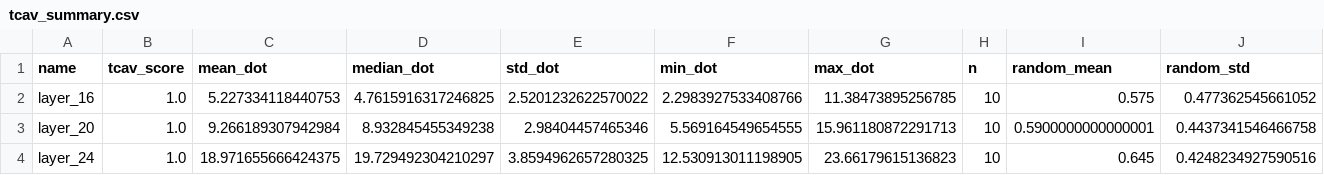
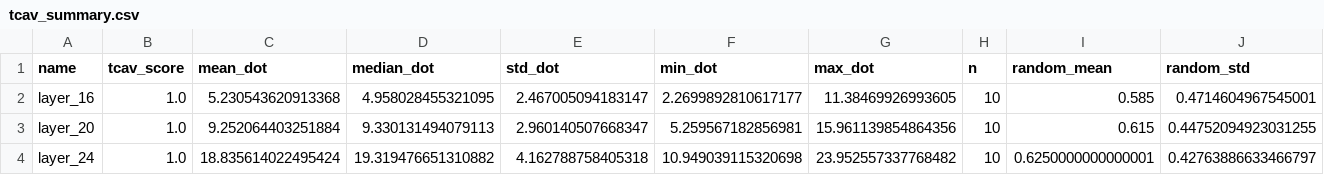
Before and after one commit to bart-custers/actuarial_agents, a CSV file: data/evaluation/tcav_plots/tcav_summary.csv, drawn as a sheet.

```diff
--- a/data/evaluation/tcav_plots/tcav_summary.csv
+++ b/data/evaluation/tcav_plots/tcav_summary.csv
@@ -1,4 +1,4 @@
 name,tcav_score,mean_dot,median_dot,std_dot,min_dot,max_dot,n,random_mean,random_std
-layer_16,1.0,5.227334118440753,4.7615916317246825,2.5201232622570022,2.2983927533408766,11.38473895256785,10,0.575,0.477362545661052
-layer_20,1.0,9.266189307942984,8.932845455349238,2.98404457465346,5.569164549654555,15.961180872291713,10,0.5900000000000001,0.4437341546466758
-layer_24,1.0,18.971655666424375,19.729492304210297,3.8594962657280325,12.530913011198905,23.66179615136823,10,0.645,0.4248234927590516
+layer_16,1.0,5.230543620913368,4.958028455321095,2.467005094183147,2.2699892810617177,11.38469926993605,10,0.585,0.4714604967545001
+layer_20,1.0,9.252064403251884,9.330131494079113,2.960140507668347,5.259567182856981,15.961139854864356,10,0.615,0.44752094923031255
+layer_24,1.0,18.835614022495424,19.319476651310882,4.162788758405318,10.949039115320698,23.952557337768482,10,0.6250000000000001,0.42763886633466797
```
Also changed, not shown: 24 other files.
